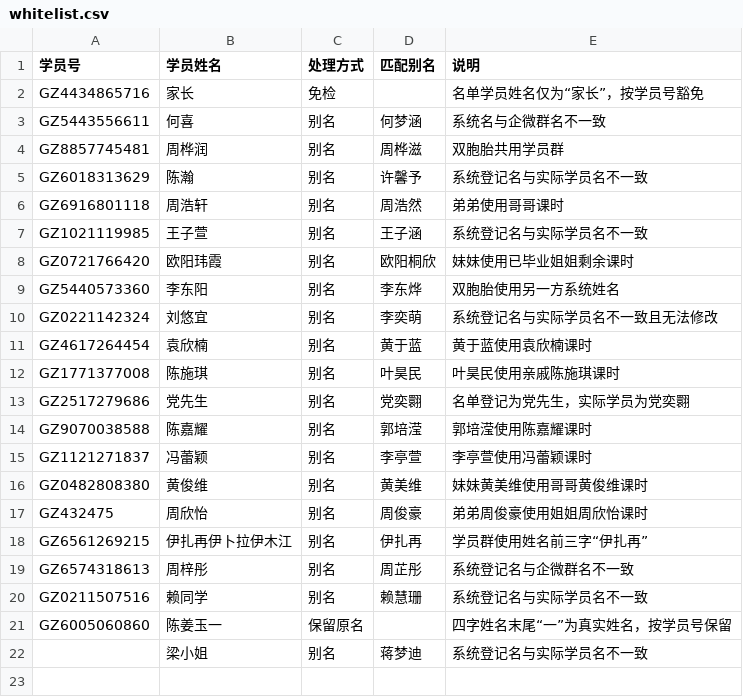
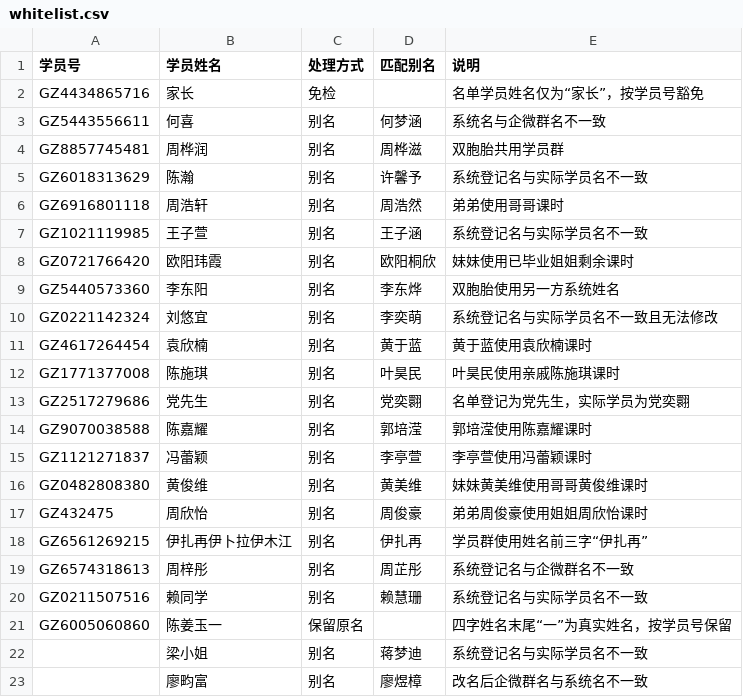
Before and after one commit to nowscott/CheckinQualityTool, a CSV file: public/data/whitelist.csv, drawn as a sheet.

Commit message:
Add renamed student whitelist alias

```diff
--- a/public/data/whitelist.csv
+++ b/public/data/whitelist.csv
@@ -22 +22,2 @@ GZ6005060860,陈姜玉一,保留原名,,四字姓名末尾“一”为真实姓
 ,梁小姐,别名,蒋梦迪,系统登记名与实际学员名不一致
+,廖畇富,别名,廖煜樟,改名后企微群名与系统名不一致
```
